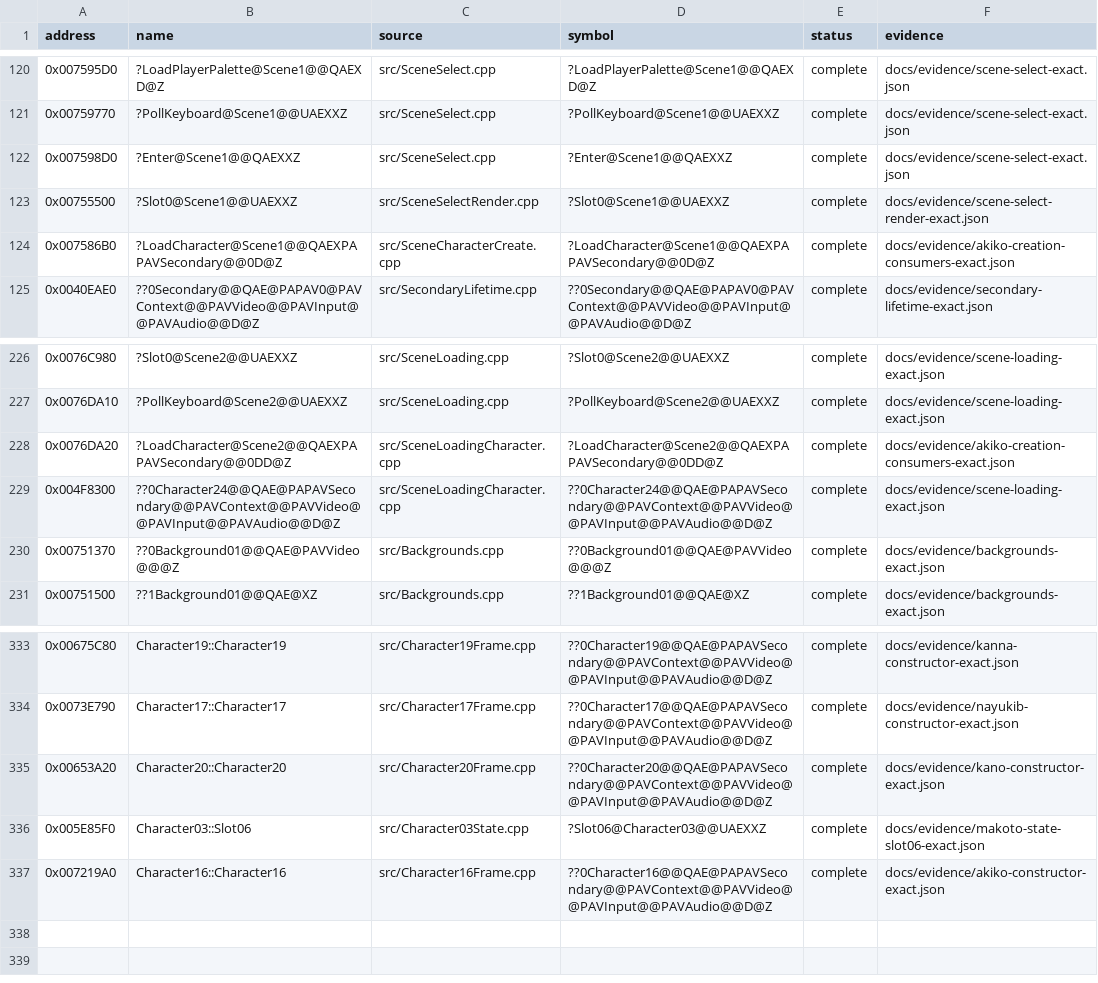
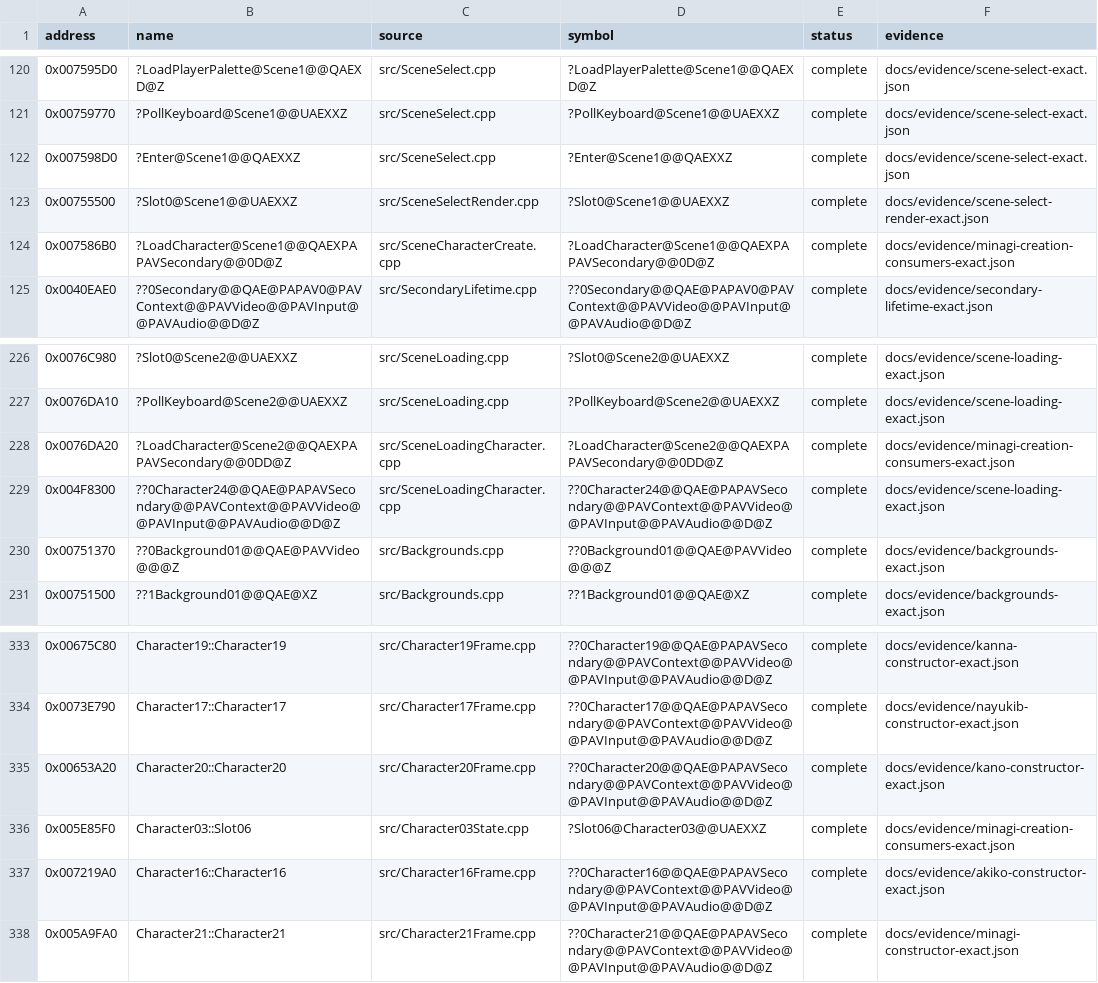
Before and after one commit to N0zoM1z0/Eternal-Fighter-Zero, a CSV file: config/implemented.csv, drawn as a sheet; only a part is shown, gaps mark what is left out.

```diff
--- a/config/implemented.csv
+++ b/config/implemented.csv
@@ -123,3 +123,3 @@ address,name,source,symbol,status,evidence
 0x00755500,?Slot0@Scene1@@UAEXXZ,src/SceneSelectRender.cpp,?Slot0@Scene1@@UAEXXZ,complete,docs/evidence/scene-select-render-exact.json
-0x007586B0,?LoadCharacter@Scene1@@QAEXPAPAVSecondary@@0D@Z,src/SceneCharacterCreate.cpp,?LoadCharacter@Scene1@@QAEXPAPAVSecondary@@0D@Z,complete,docs/evidence/akiko-creation-consumers-exact.json
+0x007586B0,?LoadCharacter@Scene1@@QAEXPAPAVSecondary@@0D@Z,src/SceneCharacterCreate.cpp,?LoadCharacter@Scene1@@QAEXPAPAVSecondary@@0D@Z,complete,docs/evidence/minagi-creation-consumers-exact.json
 0x0040EAE0,??0Secondary@@QAE@PAPAV0@PAVContext@@PAVVideo@@PAVInput@@PAVAudio@@D@Z,src/SecondaryLifetime.cpp,??0Secondary@@QAE@PAPAV0@PAVContext@@PAVVideo@@PAVInput@@PAVAudio@@D@Z,complete,docs/evidence/secondary-lifetime-exact.json
@@ -227,3 +227,3 @@ address,name,source,symbol,status,evidence
 0x0076DA10,?PollKeyboard@Scene2@@UAEXXZ,src/SceneLoading.cpp,?PollKeyboard@Scene2@@UAEXXZ,complete,docs/evidence/scene-loading-exact.json
-0x0076DA20,?LoadCharacter@Scene2@@QAEXPAPAVSecondary@@0DD@Z,src/SceneLoadingCharacter.cpp,?LoadCharacter@Scene2@@QAEXPAPAVSecondary@@0DD@Z,complete,docs/evidence/akiko-creation-consumers-exact.json
+0x0076DA20,?LoadCharacter@Scene2@@QAEXPAPAVSecondary@@0DD@Z,src/SceneLoadingCharacter.cpp,?LoadCharacter@Scene2@@QAEXPAPAVSecondary@@0DD@Z,complete,docs/evidence/minagi-creation-consumers-exact.json
 0x004F8300,??0Character24@@QAE@PAPAVSecondary@@PAVContext@@PAVVideo@@PAVInput@@PAVAudio@@D@Z,src/SceneLoadingCharacter.cpp,??0Character24@@QAE@PAPAVSecondary@@PAVContext@@PAVVideo@@PAVInput@@PAVAudio@@D@Z,complete,docs/evidence/scene-loading-exact.json
@@ -335,3 +335,4 @@ address,name,source,symbol,status,evidence
 0x00653A20,Character20::Character20,src/Character20Frame.cpp,??0Character20@@QAE@PAPAVSecondary@@PAVContext@@PAVVideo@@PAVInput@@PAVAudio@@D@Z,complete,docs/evidence/kano-constructor-exact.json
-0x005E85F0,Character03::Slot06,src/Character03State.cpp,?Slot06@Character03@@UAEXXZ,complete,docs/evidence/makoto-state-slot06-exact.json
+0x005E85F0,Character03::Slot06,src/Character03State.cpp,?Slot06@Character03@@UAEXXZ,complete,docs/evidence/minagi-creation-consumers-exact.json
 0x007219A0,Character16::Character16,src/Character16Frame.cpp,??0Character16@@QAE@PAPAVSecondary@@PAVContext@@PAVVideo@@PAVInput@@PAVAudio@@D@Z,complete,docs/evidence/akiko-constructor-exact.json
+0x005A9FA0,Character21::Character21,src/Character21Frame.cpp,??0Character21@@QAE@PAPAVSecondary@@PAVContext@@PAVVideo@@PAVInput@@PAVAudio@@D@Z,complete,docs/evidence/minagi-constructor-exact.json
```
Also changed, not shown: config/matches.csv, 11 other files.
